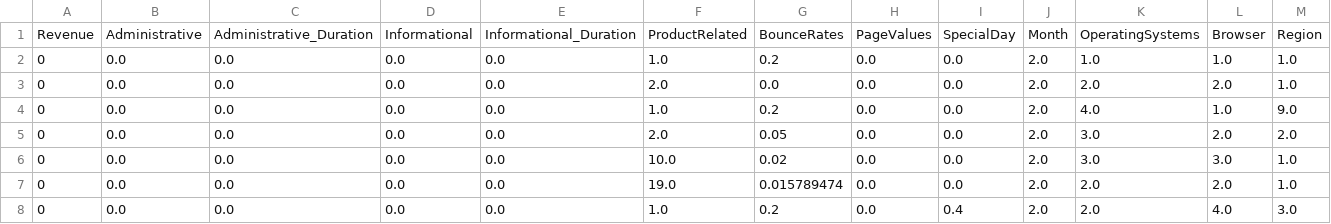
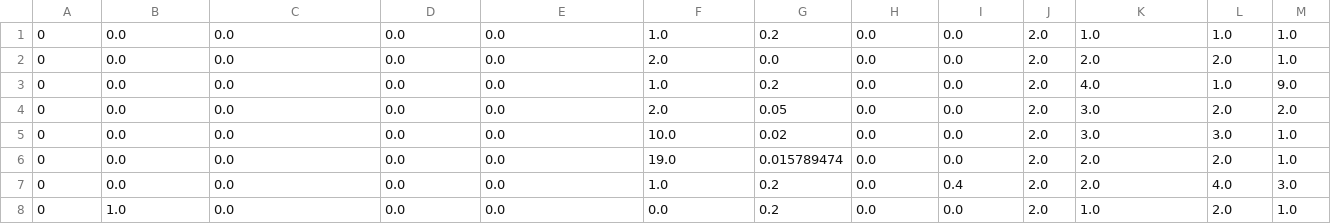
Before and after one commit to lptais/Online-shoppers-XGBoost, a CSV file: online_shoppers_gcp_input.csv, drawn as a sheet; only a part is shown; the shorter side is filled out with more unchanged rows; rows hold the shown columns only; the diff names each change by its address in the sheet, - before the commit and + after, or states it on an @@ line.

Commit message:
correction in input file

```diff
--- a/online_shoppers_gcp_input.csv
+++ b/online_shoppers_gcp_input.csv
-row 1: Revenue | Administrative | Administrative_Duration | Informational | Informational_Duration | ProductRelated | BounceRates | PageValues | SpecialDay | Month | OperatingSystems | Browser | Region
```
